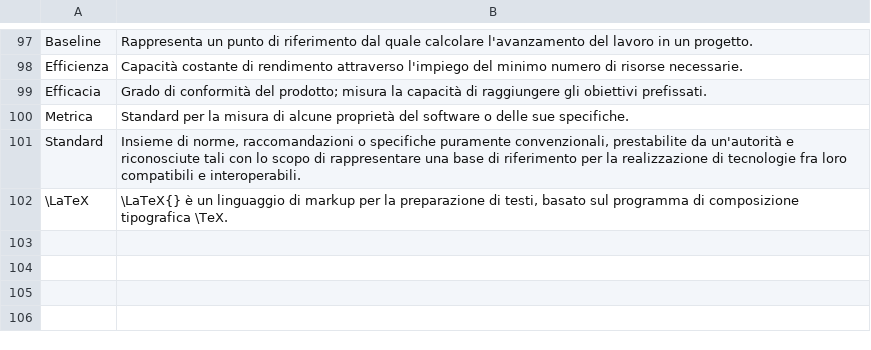
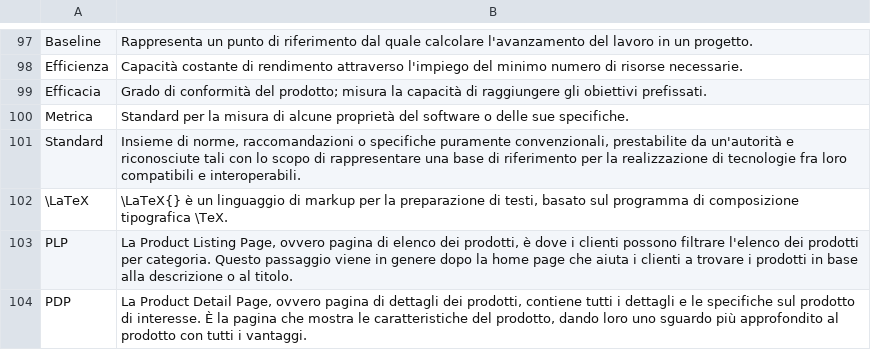
Before and after one commit to Omicron-Team/Documentazione, a CSV file: DocumentazioneEsterna/Glossario/glossario.csv, drawn as a sheet; only a part is shown, gaps mark what is left out.

Commit message:
Aggiunta termini PLP e PDP

```diff
--- a/DocumentazioneEsterna/Glossario/glossario.csv
+++ b/DocumentazioneEsterna/Glossario/glossario.csv
@@ -102 +102,3 @@ Standard,"Insieme di norme, raccomandazioni o specifiche puramente convenzionali
 \LaTeX,"\LaTeX{} è un linguaggio di markup per la preparazione di testi, basato sul programma di composizione tipografica \TeX."
+PLP,"La Product Listing Page, ovvero pagina di elenco dei prodotti, è dove i clienti possono filtrare l'elenco dei prodotti per categoria. Questo passaggio viene in genere dopo la home page che aiuta i clienti a trovare i prodotti in base alla descrizione o al titolo."
+PDP,"La Product Detail Page, ovvero pagina di dettagli dei prodotti, contiene tutti i dettagli e le specifiche sul prodotto di interesse. È la pagina che mostra le caratteristiche del prodotto, dando loro uno sguardo più approfondito al prodotto con tutti i vantaggi."
```
